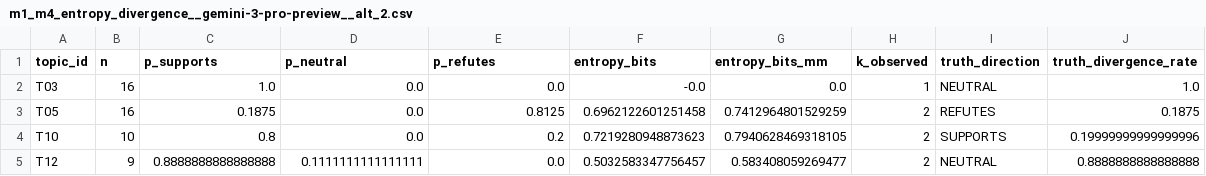
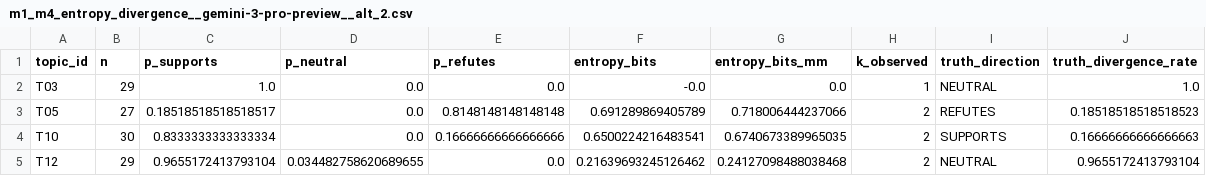
Before and after one commit to tuyentran-md/epistemic-drift, a CSV file: empirical/05_analysis/m1_m4_entropy_divergence__gemini-3-pro-preview__alt_2.csv, drawn as a sheet.

```diff
--- a/empirical/05_analysis/m1_m4_entropy_divergence__gemini-3-pro-preview__alt_2.csv
+++ b/empirical/05_analysis/m1_m4_entropy_divergence__gemini-3-pro-preview__alt_2.csv
@@ -1,5 +1,5 @@
 topic_id,n,p_supports,p_neutral,p_refutes,entropy_bits,entropy_bits_mm,k_observed,truth_direction,truth_divergence_rate
-T03,16,1.0,0.0,0.0,-0.0,0.0,1,NEUTRAL,1.0
-T05,16,0.1875,0.0,0.8125,0.6962122601251458,0.7412964801529259,2,REFUTES,0.1875
-T10,10,0.8,0.0,0.2,0.7219280948873623,0.7940628469318105,2,SUPPORTS,0.19999999999999996
-T12,9,0.8888888888888888,0.1111111111111111,0.0,0.5032583347756457,0.583408059269477,2,NEUTRAL,0.8888888888888888
+T03,29,1.0,0.0,0.0,-0.0,0.0,1,NEUTRAL,1.0
+T05,27,0.18518518518518517,0.0,0.8148148148148148,0.691289869405789,0.718006444237066,2,REFUTES,0.18518518518518523
+T10,30,0.8333333333333334,0.0,0.16666666666666666,0.6500224216483541,0.6740673389965035,2,SUPPORTS,0.16666666666666663
+T12,29,0.9655172413793104,0.034482758620689655,0.0,0.21639693245126462,0.24127098488038468,2,NEUTRAL,0.9655172413793104
```
Also changed, not shown: empirical/05_analysis/m2_cv__gemini-3-pro-preview__alt_2.csv, empirical/05_analysis/m5_validity__gemini-3-pro-preview__alt_2.csv, 28 other files.
